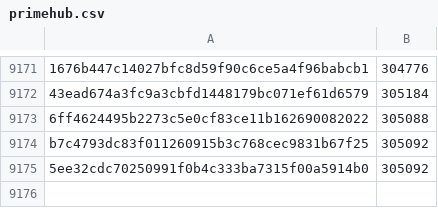
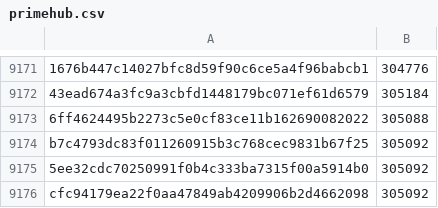
Before and after one commit to davelongdev/pybricks-micropython, a CSV file: primehub.csv, drawn as a sheet; only a part is shown, gaps mark what is left out.

Commit message:
primehub: Add cfc94179: 305092 (+0).

```diff
--- a/primehub.csv
+++ b/primehub.csv
@@ -9175 +9175,2 @@ b7c4793dc83f011260915b3c768cec9831b67f25,305092
 5ee32cdc70250991f0b4c333ba7315f00a5914b0,305092
+cfc94179ea22f0aa47849ab4209906b2d4662098,305092
```
